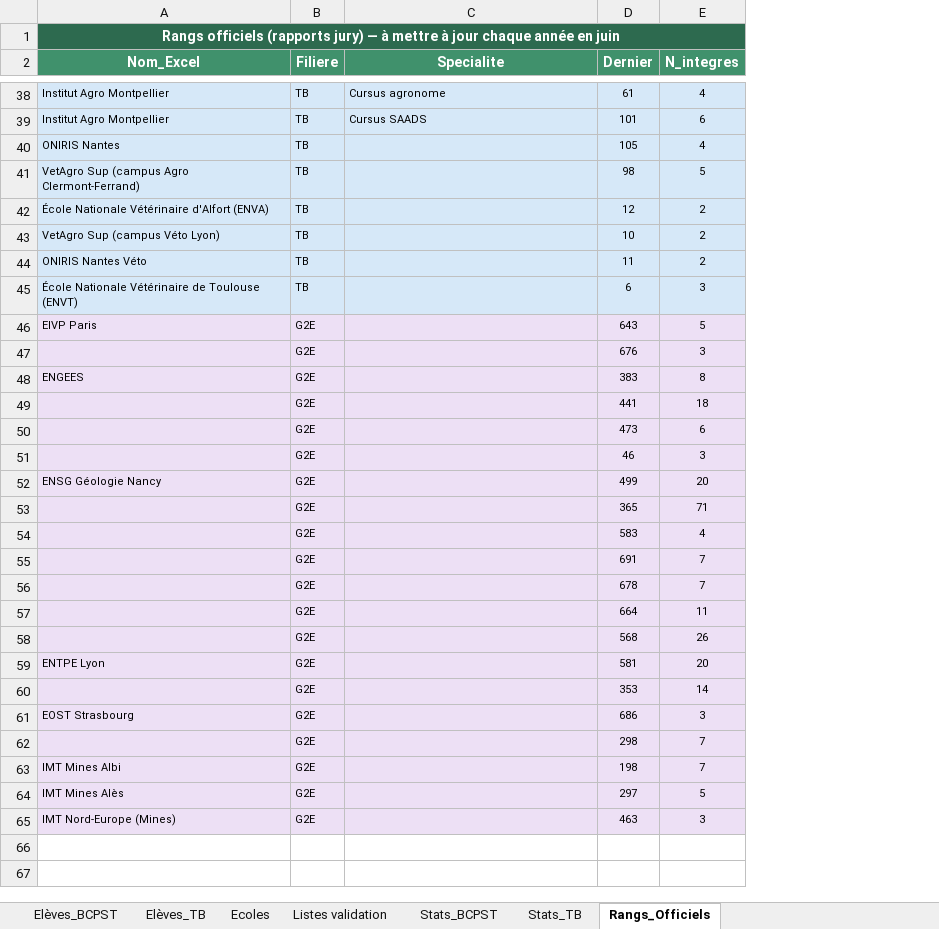
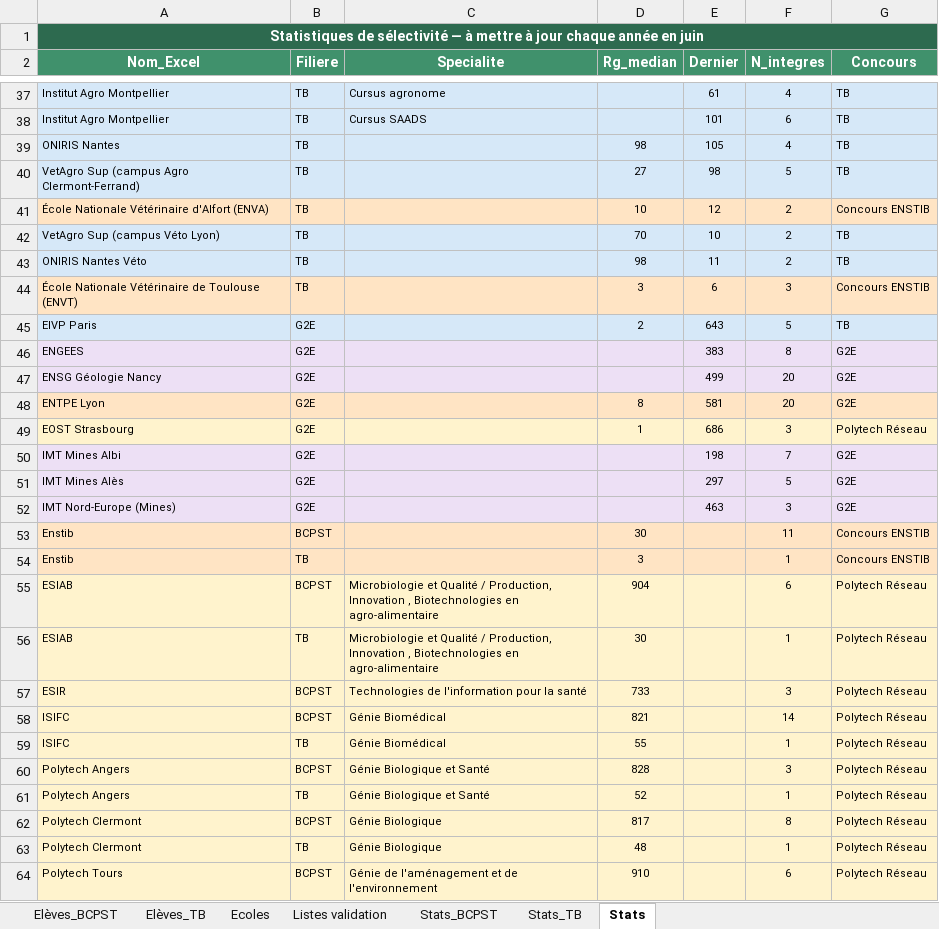
Before and after one commit to eekez/chesnoy-orientation, an Excel workbook: anciens_eleves.xlsx, sheet Stats, drawn as a sheet; only a part is shown, gaps mark what is left out; values as stored, in another font and other column widths than the file's, no borders; removed rows and columns are numbered as before the commit, all else as after; the diff covers the shown part only; the diff names each change by its address in the sheet, - before the commit and + after, or states it on an @@ line.

```diff
--- a/anciens_eleves.xlsx (sheet Stats)
+++ b/anciens_eleves.xlsx (sheet Stats)
-sheet tab: Rangs_Officiels
+sheet tab: Stats
+column D (Rg_median), rows 39-49: 98 | 27 | 10 | 70 | 98 | 3 | 2 |  |  | 8 | 1
+column G (Concours), rows 37-52: TB | TB | TB | TB | Concours ENSTIB | TB | TB | Concours ENSTIB | TB | G2E | G2E | G2E | Polytech Réseau | G2E | G2E | G2E
-A1 (Nom_Excel): Rangs officiels (rapports jury) — à…
+A1 (Nom_Excel): Statistiques de sélectivité — à…
-A41:C41 fill: #D6E8F8
+A41:C41 fill: #FFE4C4
-E41:F41 fill: #D6E8F8
+E41:F41 fill: #FFE4C4
-A44:C44 fill: #D6E8F8
+A44:C44 fill: #FFE4C4
-E44:F44 fill: #D6E8F8
+E44:F44 fill: #FFE4C4
-row 47:  | G2E |  | 676 | 3
-row 49:  | G2E |  | 441 | 18
-row 50:  | G2E |  | 473 | 6
-row 51:  | G2E |  | 46 | 3
-row 53:  | G2E |  | 365 | 71
-row 54:  | G2E |  | 583 | 4
-row 55:  | G2E |  | 691 | 7
-row 56:  | G2E |  | 678 | 7
-row 57:  | G2E |  | 664 | 11
-row 58:  | G2E |  | 568 | 26
-A48:C48 fill: #EDE0F5
+A48:C48 fill: #FFE4C4
-E48:F48 fill: #EDE0F5
+E48:F48 fill: #FFE4C4
-row 60:  | G2E |  | 353 | 14
-A49:C49 fill: #EDE0F5
+A49:C49 fill: #FFF3CD
-E49:F49 fill: #EDE0F5
+E49:F49 fill: #FFF3CD
-row 62:  | G2E |  | 298 | 7
+row 53: Enstib | BCPST |  | 30 |  | 11 | Concours ENSTIB
+row 54: Enstib | TB |  | 3 |  | 1 | Concours ENSTIB
+row 55: ESIAB | BCPST | Microbiologie et Qualité / Production, Innovation , Biotechnologies en agro-alimentaire | 904 |  | 6 | Polytech Réseau
+row 56: ESIAB | TB | Microbiologie et Qualité / Production, Innovation , Biotechnologies en agro-alimentaire | 30 |  | 1 | Polytech Réseau
+row 57: ESIR | BCPST | Technologies de l'information pour la santé | 733 |  | 3 | Polytech Réseau
+row 58: ISIFC | BCPST | Génie Biomédical | 821 |  | 14 | Polytech Réseau
+row 59: ISIFC | TB | Génie Biomédical | 55 |  | 1 | Polytech Réseau
+row 60: Polytech Angers | BCPST | Génie Biologique et Santé | 828 |  | 3 | Polytech Réseau
+row 61: Polytech Angers | TB | Génie Biologique et Santé | 52 |  | 1 | Polytech Réseau
+row 62: Polytech Clermont | BCPST | Génie Biologique | 817 |  | 8 | Polytech Réseau
+row 63: Polytech Clermont | TB | Génie Biologique | 48 |  | 1 | Polytech Réseau
+row 64: Polytech Tours | BCPST | Génie de l'aménagement et de l'environnement | 910 |  | 6 | Polytech Réseau
```
Also changed, not shown: 13 added rows and 2 removed rows elsewhere in this sheet, 3 other files.
